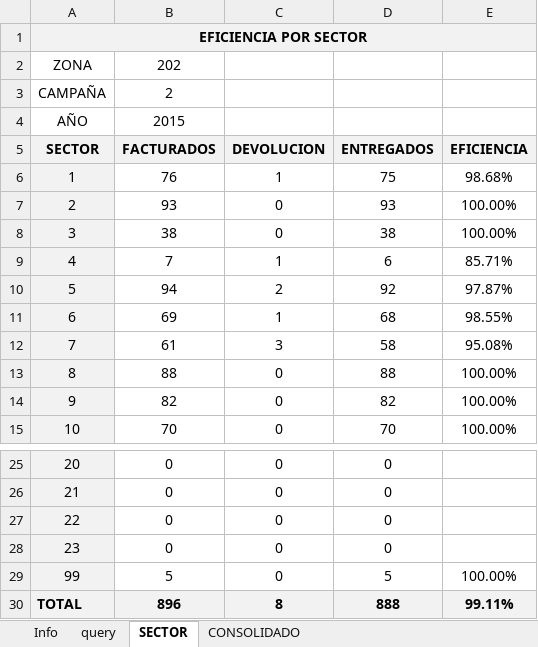
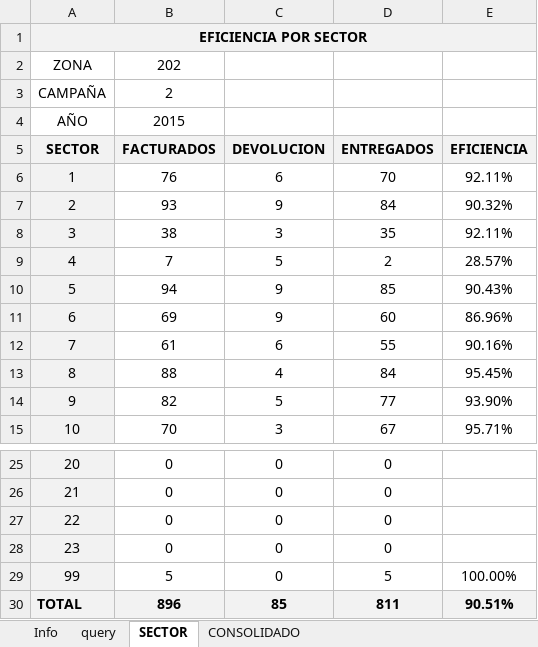
Before and after one commit to manuelpena/CentroServicio, an Excel workbook: Reportes Excel/EFICIENCIA.xlsm, sheet SECTOR, drawn as a sheet; only a part is shown, gaps mark what is left out; values as stored, in another font and other column widths than the file's, no borders; charts and pictures and conditional formats not drawn; the diff covers the shown part only; the diff names each change by its address in the sheet, - before the commit and + after, or states it on an @@ line.

```diff
--- a/Reportes Excel/EFICIENCIA.xlsm (sheet SECTOR)
+++ b/Reportes Excel/EFICIENCIA.xlsm (sheet SECTOR)
-C6 (DEVOLUCION): 1
+C6 (DEVOLUCION): 6
-D6 (ENTREGADOS): 75
+D6 (ENTREGADOS): 70
-E6 (EFICIENCIA): 98.68%
+E6 (EFICIENCIA): 92.11%
-C7 (DEVOLUCION): 0
+C7 (DEVOLUCION): 9
-D7 (ENTREGADOS): 93
+D7 (ENTREGADOS): 84
-E7 (EFICIENCIA): 100.00%
+E7 (EFICIENCIA): 90.32%
-C8 (DEVOLUCION): 0
+C8 (DEVOLUCION): 3
-D8 (ENTREGADOS): 38
+D8 (ENTREGADOS): 35
-E8 (EFICIENCIA): 100.00%
+E8 (EFICIENCIA): 92.11%
-C9 (DEVOLUCION): 1
+C9 (DEVOLUCION): 5
-D9 (ENTREGADOS): 6
+D9 (ENTREGADOS): 2
-E9 (EFICIENCIA): 85.71%
+E9 (EFICIENCIA): 28.57%
-C10 (DEVOLUCION): 2
+C10 (DEVOLUCION): 9
-D10 (ENTREGADOS): 92
+D10 (ENTREGADOS): 85
-E10 (EFICIENCIA): 97.87%
+E10 (EFICIENCIA): 90.43%
-C11 (DEVOLUCION): 1
+C11 (DEVOLUCION): 9
-D11 (ENTREGADOS): 68
+D11 (ENTREGADOS): 60
-E11 (EFICIENCIA): 98.55%
+E11 (EFICIENCIA): 86.96%
-C12 (DEVOLUCION): 3
+C12 (DEVOLUCION): 6
-D12 (ENTREGADOS): 58
+D12 (ENTREGADOS): 55
-E12 (EFICIENCIA): 95.08%
+E12 (EFICIENCIA): 90.16%
-C13 (DEVOLUCION): 0
+C13 (DEVOLUCION): 4
-D13 (ENTREGADOS): 88
+D13 (ENTREGADOS): 84
-E13 (EFICIENCIA): 100.00%
+E13 (EFICIENCIA): 95.45%
-C14 (DEVOLUCION): 0
+C14 (DEVOLUCION): 5
-D14 (ENTREGADOS): 82
+D14 (ENTREGADOS): 77
-E14 (EFICIENCIA): 100.00%
+E14 (EFICIENCIA): 93.90%
-C15 (DEVOLUCION): 0
+C15 (DEVOLUCION): 3
-D15 (ENTREGADOS): 70
+D15 (ENTREGADOS): 67
-E15 (EFICIENCIA): 100.00%
+E15 (EFICIENCIA): 95.71%
-C30 (DEVOLUCION): 8
+C30 (DEVOLUCION): 85
-D30 (ENTREGADOS): 888
+D30 (ENTREGADOS): 811
-E30 (EFICIENCIA): 99.11%
+E30 (EFICIENCIA): 90.51%
```
Also changed, not shown: 12 edited cells elsewhere in this sheet, sheet Info, sheet CONSOLIDADO, charts or pictures, 10 other files.
